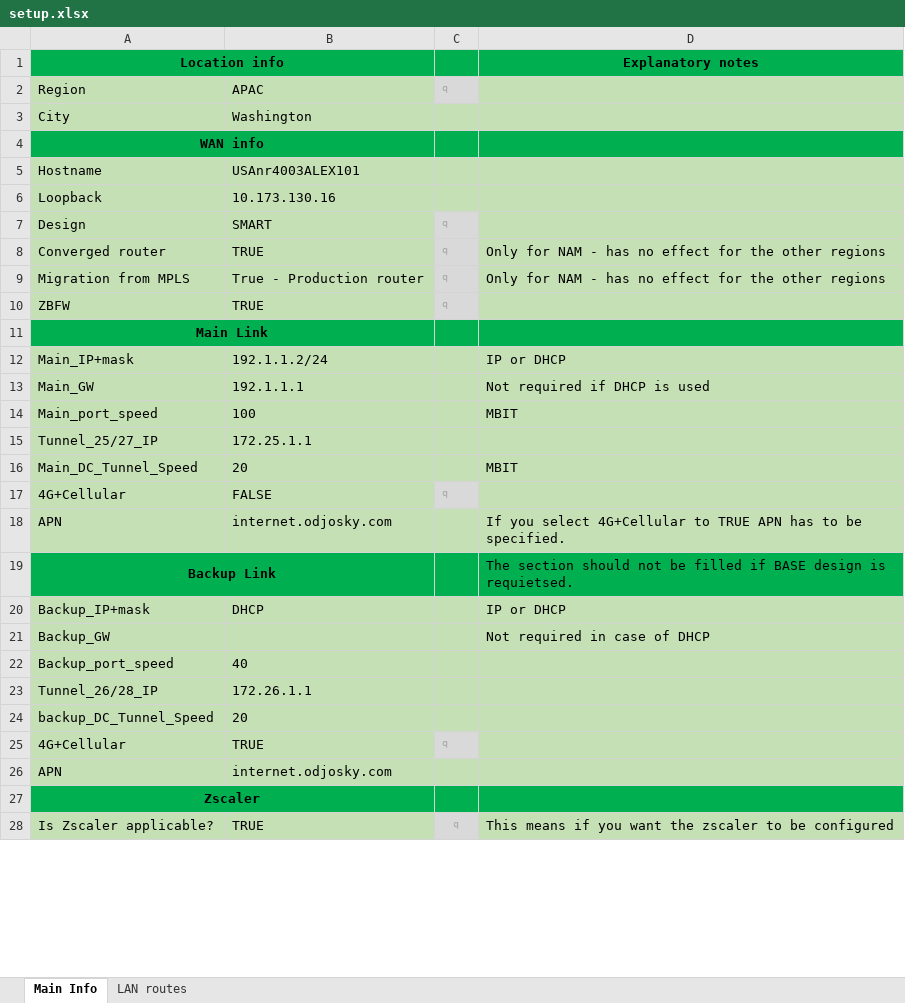
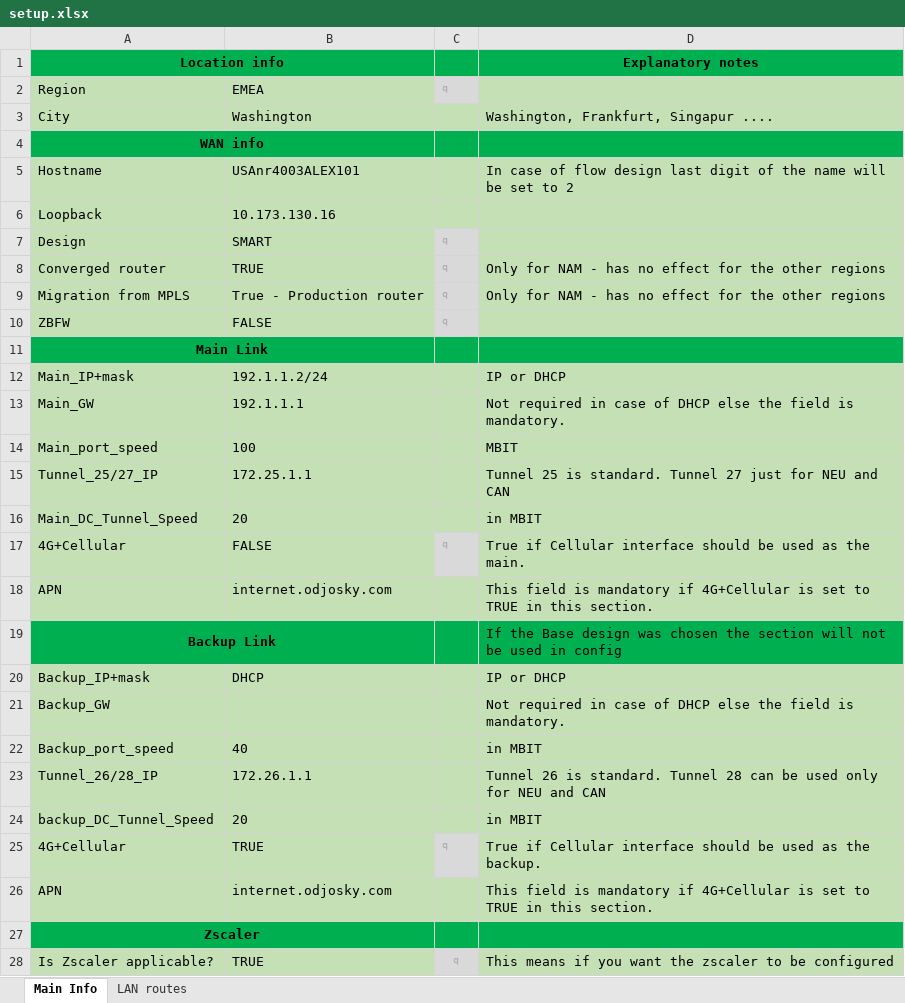
Before and after one commit to BraniH/DMVPN_Configurator, an Excel workbook: setup.xlsx, sheet Main Info, drawn as a sheet; only a part is shown; values as stored, in another font and other column widths than the file's, no borders; the diff covers the shown part only; the diff names each change by its address in the sheet, - before the commit and + after, or states it on an @@ line.

```diff
--- a/setup.xlsx (sheet Main Info)
+++ b/setup.xlsx (sheet Main Info)
-B2: APAC
+B2: EMEA
-D3 (Explanatory notes): (empty)
+D3 (Explanatory notes): Washington, Frankfurt, Singapur ....
-D5 (Explanatory notes): (empty)
+D5 (Explanatory notes): In case of flow design last digit of the name will be set to 2
-B10: TRUE
+B10: FALSE
-D13 (Explanatory notes): Not required if DHCP is used
+D13 (Explanatory notes): Not required in case of DHCP else the field is mandatory.
-D15 (Explanatory notes): (empty)
+D15 (Explanatory notes): Tunnel 25 is standard. Tunnel 27 just for NEU and CAN
-D16 (Explanatory notes): MBIT
+D16 (Explanatory notes): in MBIT
-D17 (Explanatory notes): (empty)
+D17 (Explanatory notes): True if Cellular interface should be used as the main.
-D18 (Explanatory notes): If you select 4G+Cellular to TRUE APN has to be specified.
+D18 (Explanatory notes): This field is mandatory if 4G+Cellular is set to TRUE in this section.
-D19 (Explanatory notes): The section should not be filled if BASE design is requietsed.
+D19 (Explanatory notes): If the Base design was chosen the section will not be used in config
-D21 (Explanatory notes): Not required in case of DHCP
+D21 (Explanatory notes): Not required in case of DHCP else the field is mandatory.
-D22 (Explanatory notes): (empty)
+D22 (Explanatory notes): in MBIT
-D23 (Explanatory notes): (empty)
+D23 (Explanatory notes): Tunnel 26 is standard. Tunnel 28 can be used only for NEU and CAN
-D24 (Explanatory notes): (empty)
+D24 (Explanatory notes): in MBIT
-D25 (Explanatory notes): (empty)
+D25 (Explanatory notes): True if Cellular interface should be used as the backup.
-D26 (Explanatory notes): (empty)
+D26 (Explanatory notes): This field is mandatory if 4G+Cellular is set to TRUE in this section.
```
Also changed, not shown: 1 added row and 5 edited cells elsewhere in this sheet, 2 other files.
